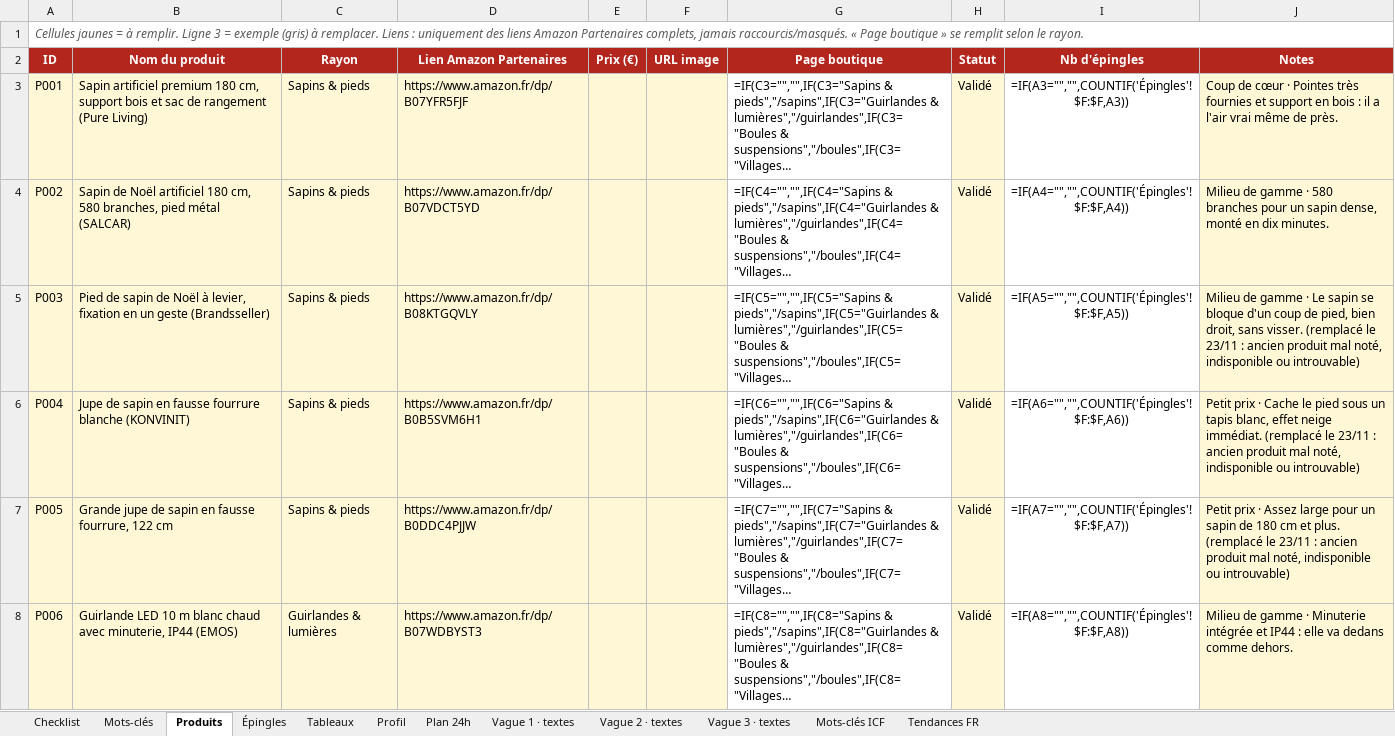
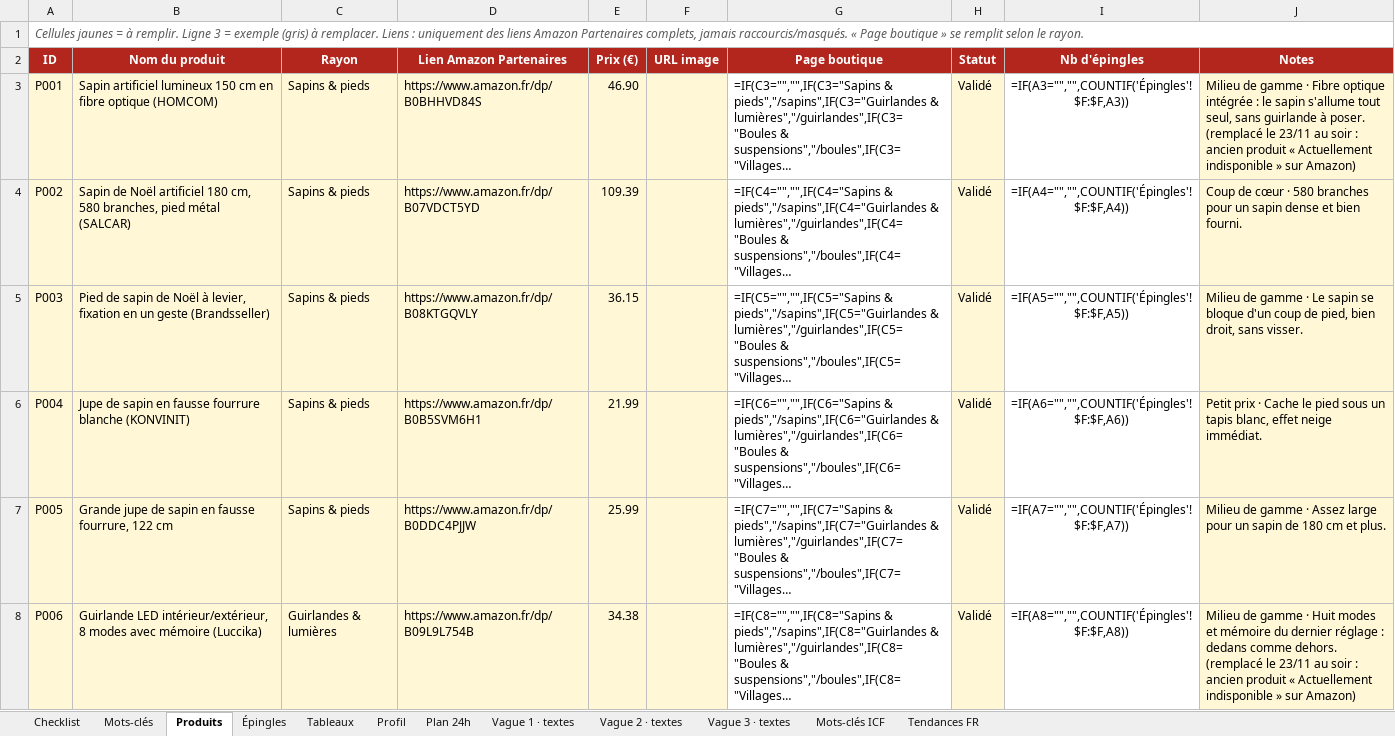
Before and after one commit to Alecdev-10/MerryChristmas, an Excel workbook: pilotage/Pilotage_Pinterest_Noel.xlsx, sheet Produits, drawn as a sheet; only a part is shown; long unchanged cells end in …; values as stored, in another font and other column widths than the file's, no borders; formulas without a stored value are shown as written; the diff covers the shown part only; the diff names each change by its address in the sheet, - before the commit and + after, or states it on an @@ line.

```diff
--- a/pilotage/Pilotage_Pinterest_Noel.xlsx (sheet Produits)
+++ b/pilotage/Pilotage_Pinterest_Noel.xlsx (sheet Produits)
-B3 (Nom du produit): Sapin artificiel premium 180 cm, support bois et sac de rangement (Pure Living)
+B3 (Nom du produit): Sapin artificiel lumineux 150 cm en fibre optique (HOMCOM)
-D3 (Lien Amazon Partenaires): https://www.amazon.fr/dp/B07YFR5FJF
+D3 (Lien Amazon Partenaires): https://www.amazon.fr/dp/B0BHHVD84S
-E3 (Prix (€)): (empty)
+E3 (Prix (€)): 46.90
-J3 (Notes): Coup de cœur · Pointes très fournies et support en bois : il a l'air vrai même de près.
+J3 (Notes): Milieu de gamme · Fibre optique intégrée : le sapin s'allume tout seul, sans guirlande à poser. (remplacé le 23/11 au soir : ancien produit « Actuellement indisponible » sur Amazon)
-E4 (Prix (€)): (empty)
+E4 (Prix (€)): 109.39
-J4 (Notes): Milieu de gamme · 580 branches pour un sapin dense, monté en dix minutes.
+J4 (Notes): Coup de cœur · 580 branches pour un sapin dense et bien fourni.
-E5 (Prix (€)): (empty)
+E5 (Prix (€)): 36.15
-J5 (Notes): …sans visser. (remplacé le 23/11 : ancien produit mal noté, indisponible ou introuvable)
+J5 (Notes): …sans visser.
-E6 (Prix (€)): (empty)
+E6 (Prix (€)): 21.99
-J6 (Notes): …neige immédiat. (remplacé le 23/11 : ancien produit mal noté, indisponible ou introuvable)
+J6 (Notes): …neige immédiat.
-E7 (Prix (€)): (empty)
+E7 (Prix (€)): 25.99
-J7 (Notes): Petit prix · Assez large pour un sapin de 180 cm et plus. (remplacé le 23/11 : ancien produit mal noté, indisponible ou introuvable)
+J7 (Notes): Milieu de gamme · Assez large pour un sapin de 180 cm et plus.
-B8 (Nom du produit): Guirlande LED 10 m blanc chaud avec minuterie, IP44 (EMOS)
+B8 (Nom du produit): Guirlande LED intérieur/extérieur, 8 modes avec mémoire (Luccika)
-D8 (Lien Amazon Partenaires): https://www.amazon.fr/dp/B07WDBYST3
+D8 (Lien Amazon Partenaires): https://www.amazon.fr/dp/B09L9L754B
-E8 (Prix (€)): (empty)
+E8 (Prix (€)): 34.38
-J8 (Notes): …gamme · Minuterie intégrée et IP44 : elle va dedans comme dehors.
+J8 (Notes): …gamme · Huit modes et mémoire du dernier réglage : dedans comme dehors. (remplacé le 23/11 au soir : ancien produit « Actuellement indisponible » sur Amazon)
```
Also changed, not shown: 3 added rows, 3 removed rows and 87 edited cells elsewhere in this sheet, sheet Checklist, 2 other files.
